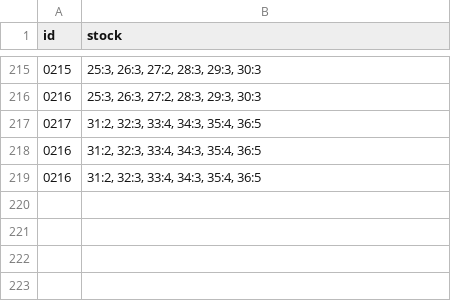
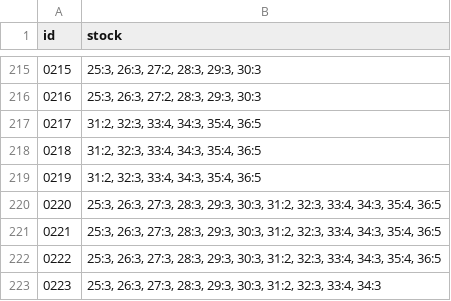
Before and after one commit to ad-ab/boty-boticky, a CSV file: static/boty/stock.csv, drawn as a sheet; only a part is shown, gaps mark what is left out; the diff names each change by its address in the sheet, - before the commit and + after, or states it on an @@ line.

Commit message:
Update stock.csv

```diff
--- a/static/boty/stock.csv
+++ b/static/boty/stock.csv
@@ column A (id) renumbered between rows 218 and 219 @@
+row 220: 0220 | 25:3, 26:3, 27:3, 28:3, 29:3, 30:3, 31:2, 32:3, 33:4, 34:3, 35:4, 36:5
+row 221: 0221 | 25:3, 26:3, 27:3, 28:3, 29:3, 30:3, 31:2, 32:3, 33:4, 34:3, 35:4, 36:5
+row 222: 0222 | 25:3, 26:3, 27:3, 28:3, 29:3, 30:3, 31:2, 32:3, 33:4, 34:3, 35:4, 36:5
+row 223: 0223 | 25:3, 26:3, 27:3, 28:3, 29:3, 30:3, 31:2, 32:3, 33:4, 34:3
```
